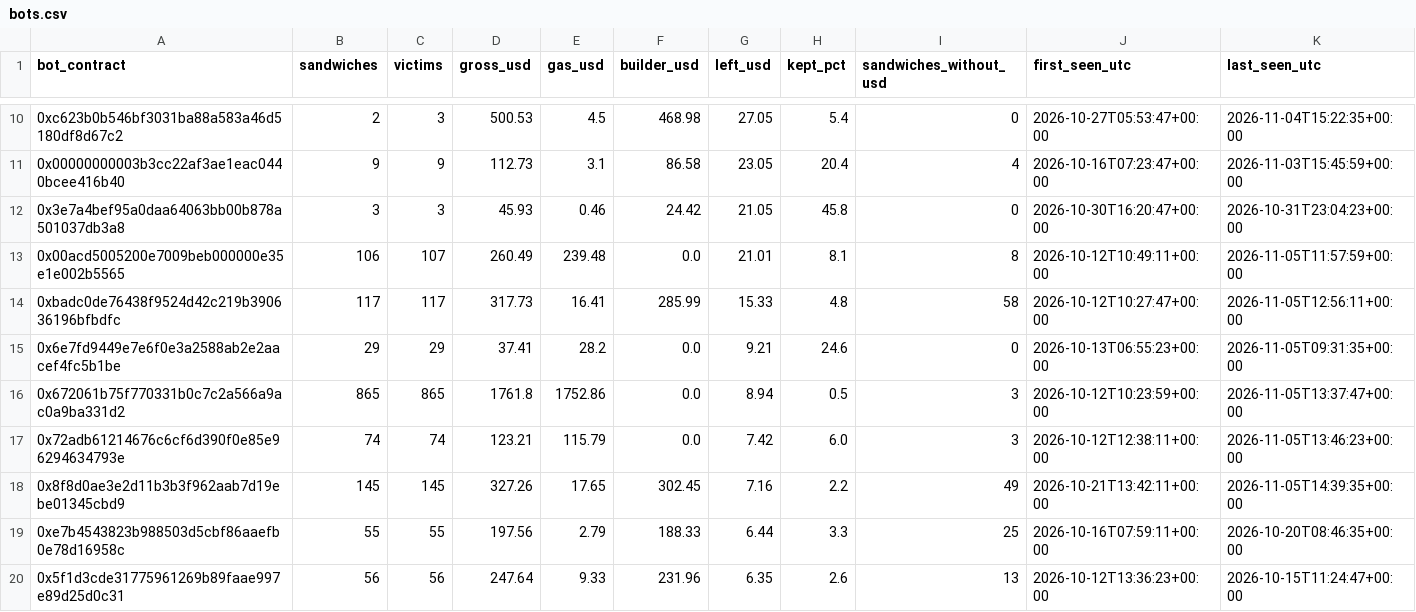
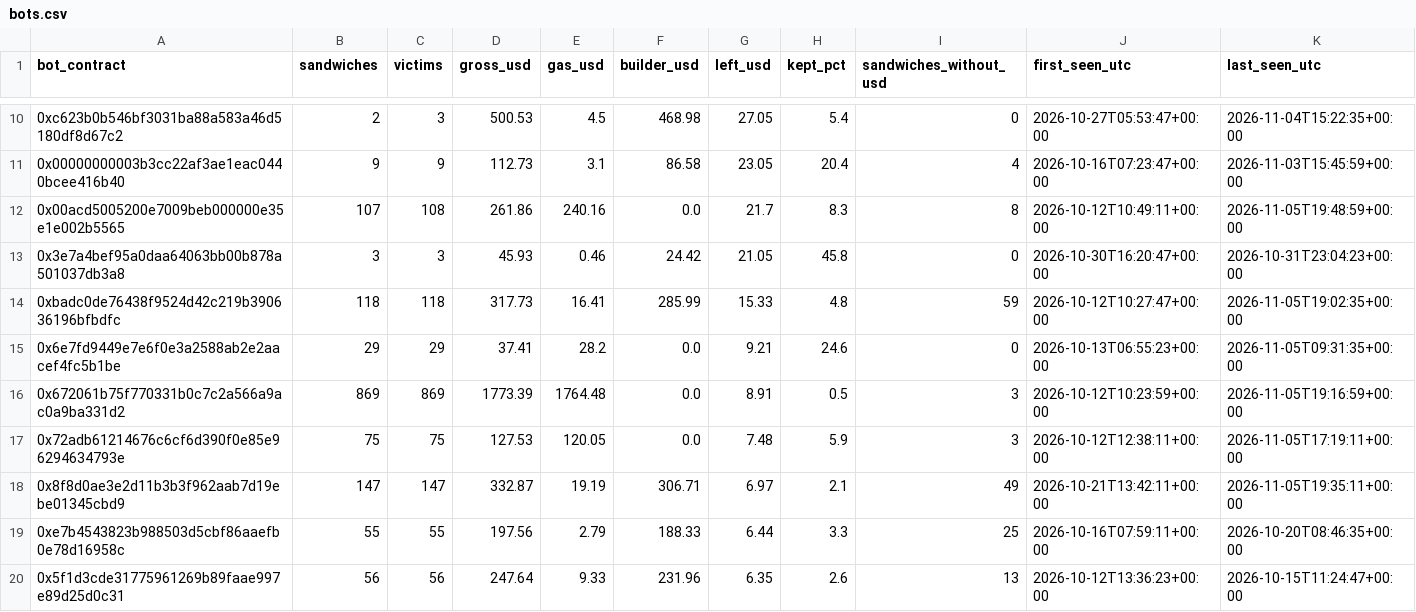
Before and after one commit to leomadori/mev-watch, a CSV file: data/bots.csv, drawn as a sheet; only a part is shown, gaps mark what is left out; the diff covers the shown part only.

```diff
--- a/data/bots.csv
+++ b/data/bots.csv
@@ -11,9 +11,9 @@ bot_contract,sandwiches,victims,gross_usd,gas_usd,builder_usd,left_usd,kept_pct,
 0x00000000003b3cc22af3ae1eac0440bcee416b40,9,9,112.73,3.1,86.58,23.05,20.4,4,2026-10-16T07:23:47+00:00,2026-11-03T15:45:59+00:00
+0x00acd5005200e7009beb000000e35e1e002b5565,107,108,261.86,240.16,0.0,21.7,8.3,8,2026-10-12T10:49:11+00:00,2026-11-05T19:48:59+00:00
 0x3e7a4bef95a0daa64063bb00b878a501037db3a8,3,3,45.93,0.46,24.42,21.05,45.8,0,2026-10-30T16:20:47+00:00,2026-10-31T23:04:23+00:00
-0x00acd5005200e7009beb000000e35e1e002b5565,106,107,260.49,239.48,0.0,21.01,8.1,8,2026-10-12T10:49:11+00:00,2026-11-05T11:57:59+00:00
-0xbadc0de76438f9524d42c219b390636196bfbdfc,117,117,317.73,16.41,285.99,15.33,4.8,58,2026-10-12T10:27:47+00:00,2026-11-05T12:56:11+00:00
+0xbadc0de76438f9524d42c219b390636196bfbdfc,118,118,317.73,16.41,285.99,15.33,4.8,59,2026-10-12T10:27:47+00:00,2026-11-05T19:02:35+00:00
 0x6e7fd9449e7e6f0e3a2588ab2e2aacef4fc5b1be,29,29,37.41,28.2,0.0,9.21,24.6,0,2026-10-13T06:55:23+00:00,2026-11-05T09:31:35+00:00
-0x672061b75f770331b0c7c2a566a9ac0a9ba331d2,865,865,1761.8,1752.86,0.0,8.94,0.5,3,2026-10-12T10:23:59+00:00,2026-11-05T13:37:47+00:00
-0x72adb61214676c6cf6d390f0e85e96294634793e,74,74,123.21,115.79,0.0,7.42,6.0,3,2026-10-12T12:38:11+00:00,2026-11-05T13:46:23+00:00
-0x8f8d0ae3e2d11b3b3f962aab7d19ebe01345cbd9,145,145,327.26,17.65,302.45,7.16,2.2,49,2026-10-21T13:42:11+00:00,2026-11-05T14:39:35+00:00
+0x672061b75f770331b0c7c2a566a9ac0a9ba331d2,869,869,1773.39,1764.48,0.0,8.91,0.5,3,2026-10-12T10:23:59+00:00,2026-11-05T19:16:59+00:00
+0x72adb61214676c6cf6d390f0e85e96294634793e,75,75,127.53,120.05,0.0,7.48,5.9,3,2026-10-12T12:38:11+00:00,2026-11-05T17:19:11+00:00
+0x8f8d0ae3e2d11b3b3f962aab7d19ebe01345cbd9,147,147,332.87,19.19,306.71,6.97,2.1,49,2026-10-21T13:42:11+00:00,2026-11-05T19:35:11+00:00
 0xe7b4543823b988503d5cbf86aaefb0e78d16958c,55,55,197.56,2.79,188.33,6.44,3.3,25,2026-10-16T07:59:11+00:00,2026-10-20T08:46:35+00:00
```
Also changed, not shown: 49 edited cells elsewhere in this file, 2 other files.
